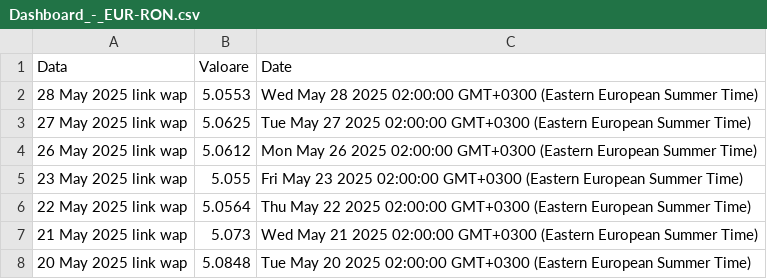
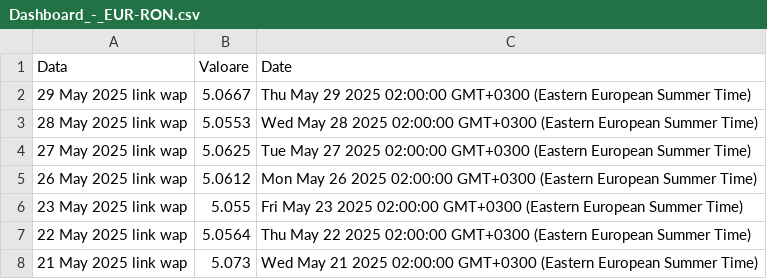
Before and after one commit to denesdata/roem, a CSV file: roem 2.0/Dashboard/Dashboard_-_EUR-RON.csv, drawn as a sheet; only a part is shown; the shorter side is filled out with more unchanged rows; the diff names each change by its address in the sheet, - before the commit and + after, or states it on an @@ line.

Commit message:
Add/Update roem 2.0/Dashboard/Dashboard_-_EUR-RON.csv

```diff
--- a/roem 2.0/Dashboard/Dashboard_-_EUR-RON.csv
+++ b/roem 2.0/Dashboard/Dashboard_-_EUR-RON.csv
+row 2: 29 May 2025 link wap | 5.0667 | Thu May 29 2025 02:00:00 GMT+0300 (Eastern European Summer Time)
```
